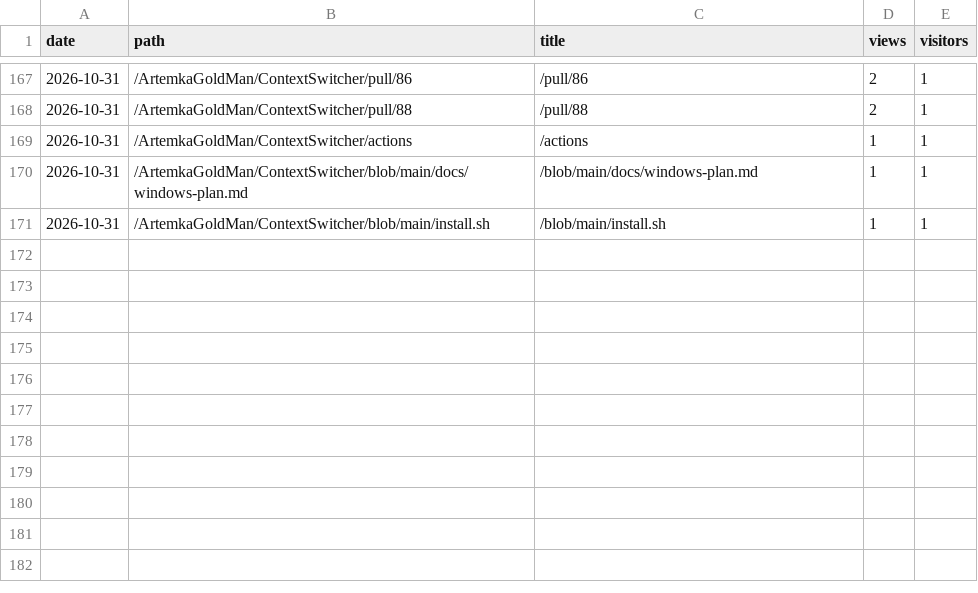
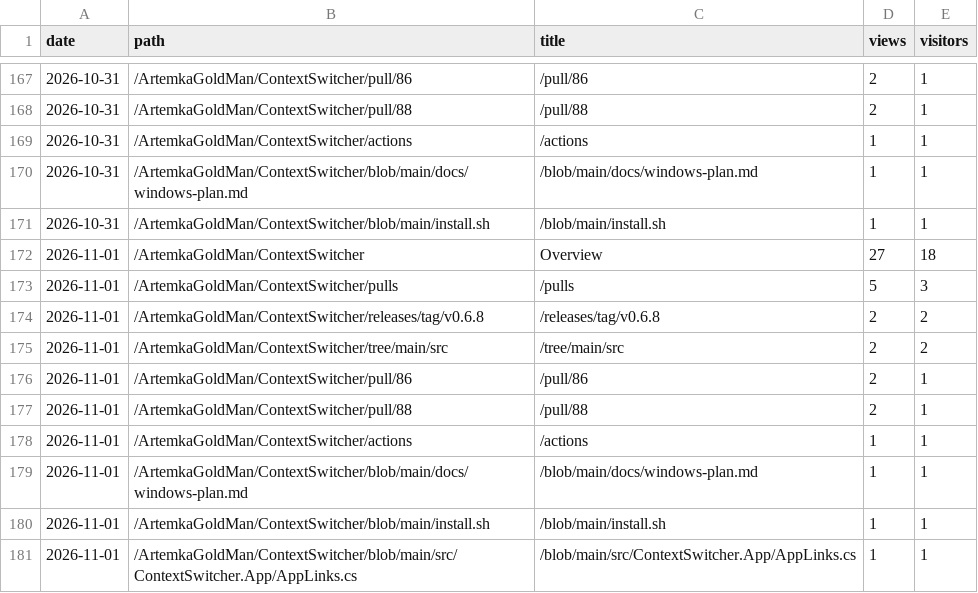
Before and after one commit to ArtemkaGoldMan/ContextSwitcher, a CSV file: paths.csv, drawn as a sheet; only a part is shown, gaps mark what is left out; the diff names each change by its address in the sheet, - before the commit and + after, or states it on an @@ line.

```diff
--- a/paths.csv
+++ b/paths.csv
+row 172: 2026-11-01 | /ArtemkaGoldMan/ContextSwitcher | Overview | 27 | 18
+row 173: 2026-11-01 | /ArtemkaGoldMan/ContextSwitcher/pulls | /pulls | 5 | 3
+row 174: 2026-11-01 | /ArtemkaGoldMan/ContextSwitcher/releases/tag/v0.6.8 | /releases/tag/v0.6.8 | 2 | 2
+row 175: 2026-11-01 | /ArtemkaGoldMan/ContextSwitcher/tree/main/src | /tree/main/src | 2 | 2
+row 176: 2026-11-01 | /ArtemkaGoldMan/ContextSwitcher/pull/86 | /pull/86 | 2 | 1
+row 177: 2026-11-01 | /ArtemkaGoldMan/ContextSwitcher/pull/88 | /pull/88 | 2 | 1
+row 178: 2026-11-01 | /ArtemkaGoldMan/ContextSwitcher/actions | /actions | 1 | 1
+row 179: 2026-11-01 | /ArtemkaGoldMan/ContextSwitcher/blob/main/docs/windows-plan.md | /blob/main/docs/windows-plan.md | 1 | 1
+row 180: 2026-11-01 | /ArtemkaGoldMan/ContextSwitcher/blob/main/install.sh | /blob/main/install.sh | 1 | 1
+row 181: 2026-11-01 | /ArtemkaGoldMan/ContextSwitcher/blob/main/src/ContextSwitcher.App/AppLinks.cs | /blob/main/src/ContextSwitcher.App/AppLinks.cs | 1 | 1
```
Also changed, not shown: clones.csv, downloads.csv, 4 other files.
